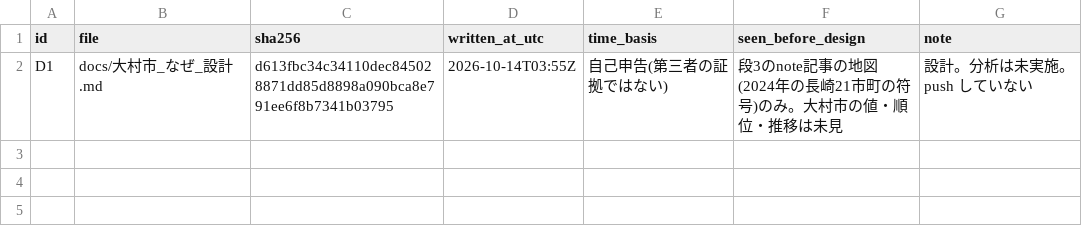
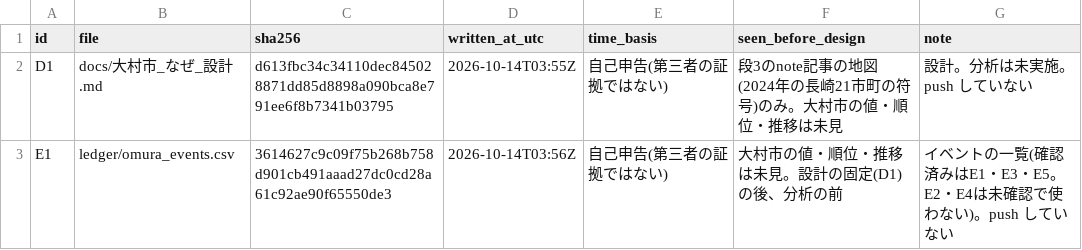
Before and after one commit to hamaguti0000/nagasaki-platform, a CSV file: ledger/omura_design_manifest.csv, drawn as a sheet.

```diff
--- a/ledger/omura_design_manifest.csv
+++ b/ledger/omura_design_manifest.csv
@@ -2 +2,2 @@ id,file,sha256,written_at_utc,time_basis,seen_before_design,note
 D1,docs/大村市_なぜ_設計.md,d613fbc34c34110dec845028871dd85d8898a090bca8e791ee6f8b7341b03795,2026-10-14T03:55Z,自己申告(第三者の証拠ではない),段3のnote記事の地図(2024年の長崎21市町の符号)のみ。大村市の値・順位・推移は未見,設計。分析は未実施。push していない
+E1,ledger/omura_events.csv,3614627c9c09f75b268b758d901cb491aaad27dc0cd28a61c92ae90f65550de3,2026-10-14T03:56Z,自己申告(第三者の証拠ではない),大村市の値・順位・推移は未見。設計の固定(D1)の後、分析の前,イベントの一覧(確認済みはE1・E3・E5。E2・E4は未確認で使わない)。push していない
```
Also changed, not shown: 1 other file.
